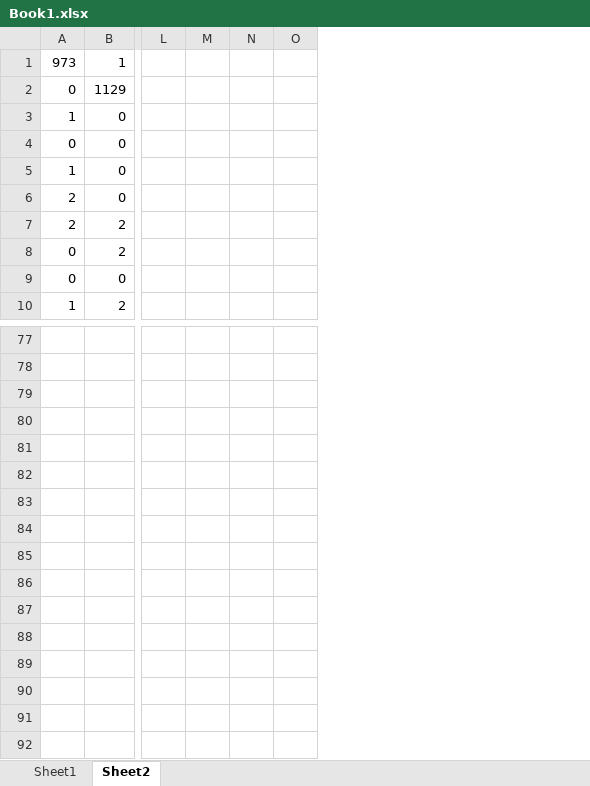
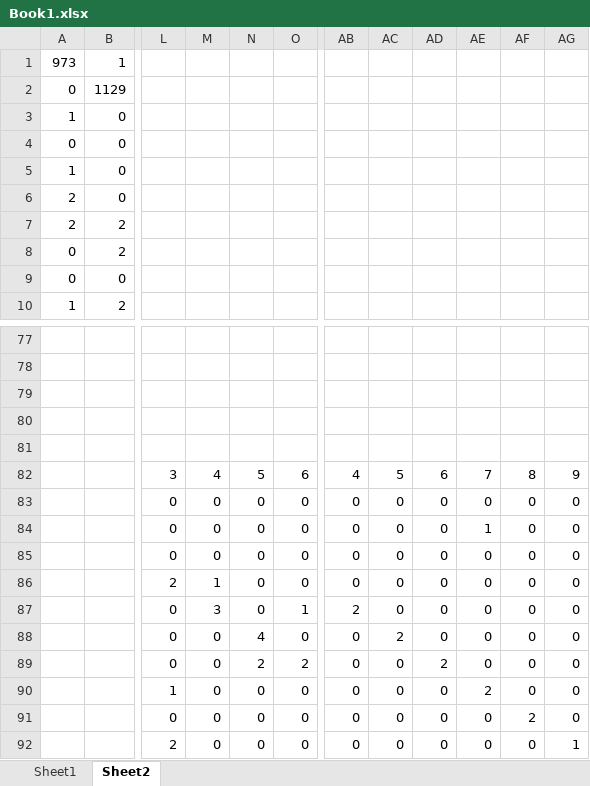
Before and after one commit to Yan1889/wiwo, an Excel workbook: Book1.xlsx, sheet Sheet2, drawn as a sheet; only a part is shown, gaps mark what is left out; values as stored, in another font and other column widths than the file's, no borders; conditional formats not drawn; removed rows and columns are numbered as before the commit, all else as after; rows hold the shown columns only; the diff names each change by its address in the sheet, - before the commit and + after, or states it on an @@ line.

Commit message:
some more data

```diff
--- a/Book1.xlsx (sheet Sheet2)
+++ b/Book1.xlsx (sheet Sheet2)
-column M, empty
-column N, empty
+column M, empty
+column N, empty
+column AB, empty
+column AC, empty
+column AD, empty
+column AE, empty
+column AF, empty
+column AG, empty
+row 79: (empty)
+row 80: (empty)
+row 81: (empty)
+row 82:  |  | 3 | 4 | 5 | 6 | 4 | 5 | 6 | 7 | 8 | 9
+row 83:  |  | 0 | 0 | 0 | 0 | 0 | 0 | 0 | 0 | 0 | 0
+row 84:  |  | 0 | 0 | 0 | 0 | 0 | 0 | 0 | 1 | 0 | 0
+row 85:  |  | 0 | 0 | 0 | 0 | 0 | 0 | 0 | 0 | 0 | 0
+row 86:  |  | 2 | 1 | 0 | 0 | 0 | 0 | 0 | 0 | 0 | 0
+row 87:  |  | 0 | 3 | 0 | 1 | 2 | 0 | 0 | 0 | 0 | 0
+row 88:  |  | 0 | 0 | 4 | 0 | 0 | 2 | 0 | 0 | 0 | 0
+row 89:  |  | 0 | 0 | 2 | 2 | 0 | 0 | 2 | 0 | 0 | 0
+row 90:  |  | 1 | 0 | 0 | 0 | 0 | 0 | 0 | 2 | 0 | 0
+row 91:  |  | 0 | 0 | 0 | 0 | 0 | 0 | 0 | 0 | 2 | 0
+row 92:  |  | 2 | 0 | 0 | 0 | 0 | 0 | 0 | 0 | 0 | 1
```
Also changed, not shown: 6 other files.
